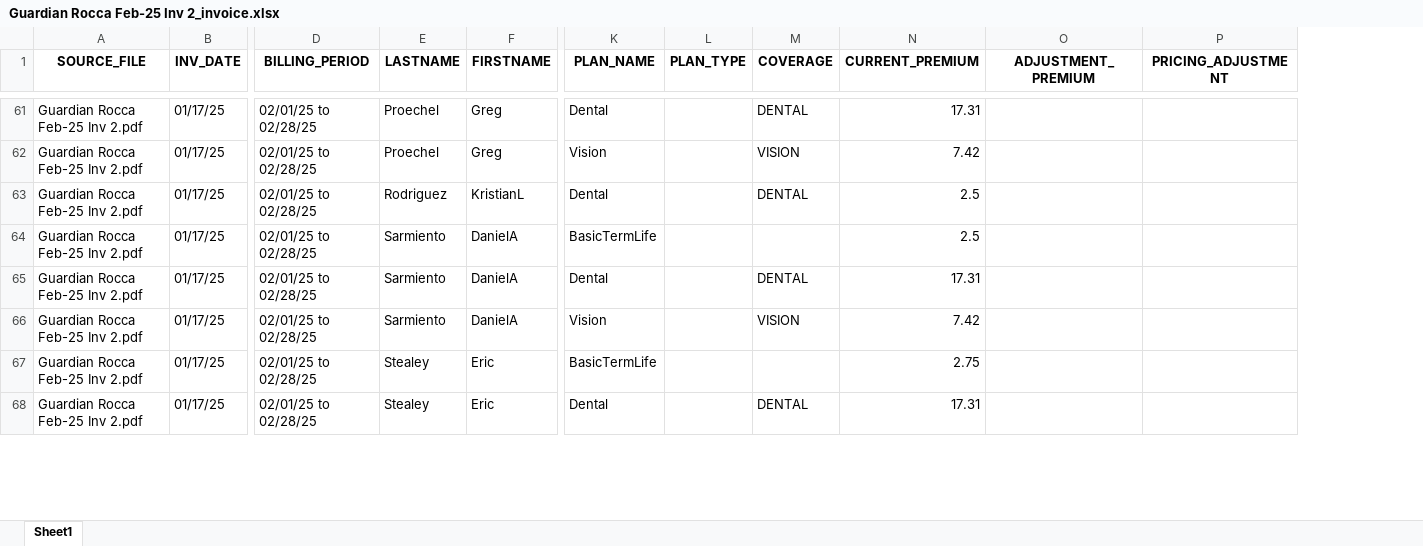
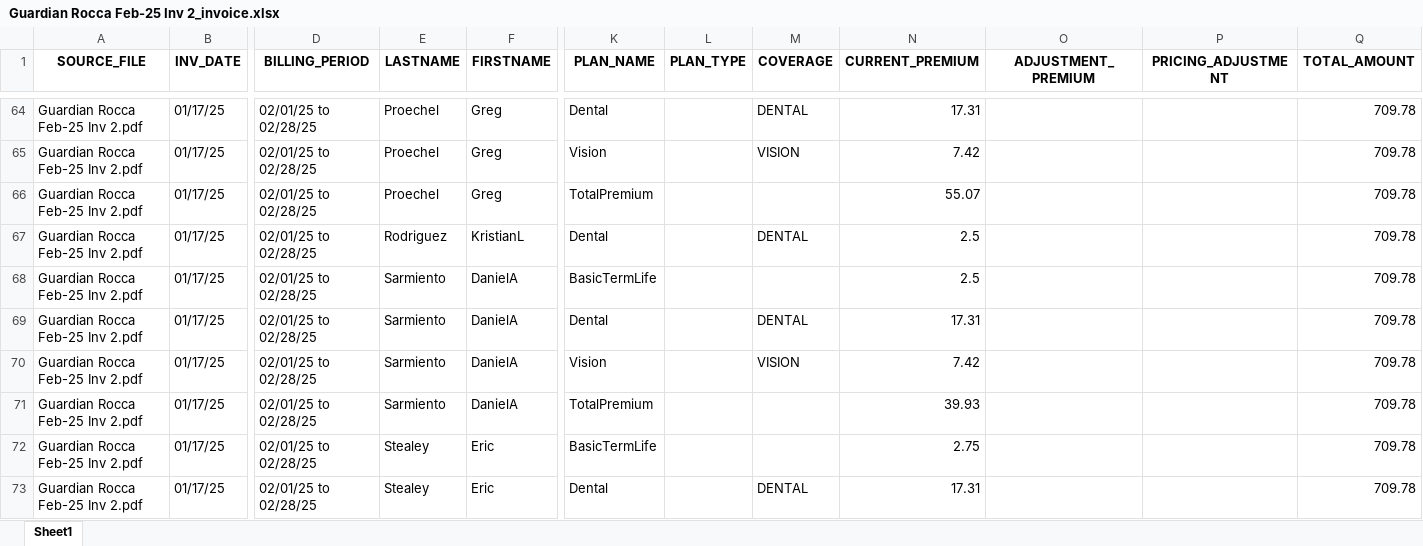
Before and after one commit to kalaiyarasi2/Gpu_server, an Excel workbook: Unified_PDF_Platform/unified_outputs/Guardian Rocca Feb-25 Inv 2_invoice.xlsx, sheet Sheet1, drawn as a sheet; only a part is shown, gaps mark what is left out; values as stored, in another font and other column widths than the file's, no borders; rows hold the shown columns only; the diff covers the shown part only; the diff names each change by its address in the sheet, - before the commit and + after, or states it on an @@ line.

```diff
--- a/Unified_PDF_Platform/unified_outputs/Guardian Rocca Feb-25 Inv 2_invoice.xlsx (sheet Sheet1)
+++ b/Unified_PDF_Platform/unified_outputs/Guardian Rocca Feb-25 Inv 2_invoice.xlsx (sheet Sheet1)
+column Q (TOTAL_AMOUNT), rows 64-65: 709.78 | 709.78; rows 67-70: all 709.78; rows 72-73: 709.78 | 709.78
+row 66: Guardian Rocca Feb-25 Inv 2.pdf | 01/17/25 | 02/01/25 to 02/28/25 | Proechel | Greg | TotalPremium |  |  | 55.07 |  |  | 709.78
+row 71: Guardian Rocca Feb-25 Inv 2.pdf | 01/17/25 | 02/01/25 to 02/28/25 | Sarmiento | DanielA | TotalPremium |  |  | 39.93 |  |  | 709.78
```
Also changed, not shown: 6 added rows elsewhere in this sheet, Unified_PDF_Platform/unified_outputs/APL- Rapid Trading- Dec 25_invoice.xlsx, Unified_PDF_Platform/unified_outputs/GIS 23 Restaurant Services Feb'25 Inv_invoice.xlsx, 32 other files.
